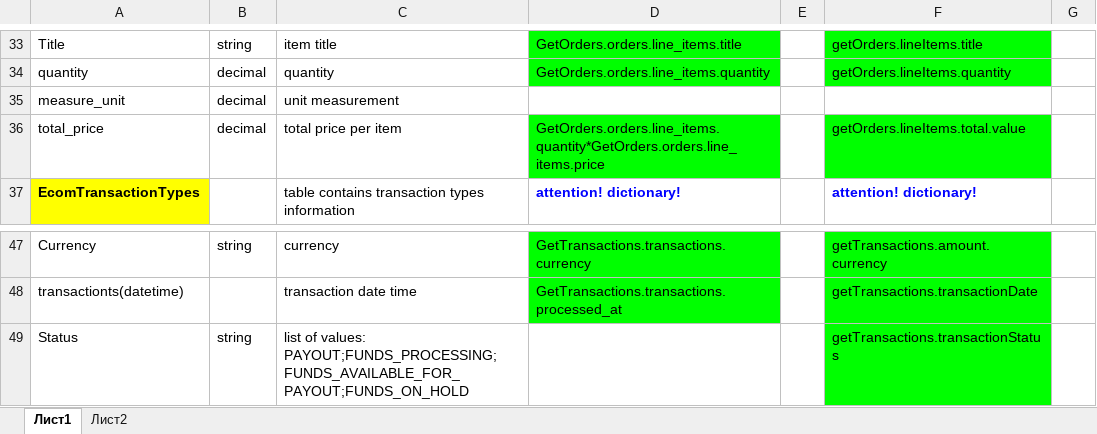
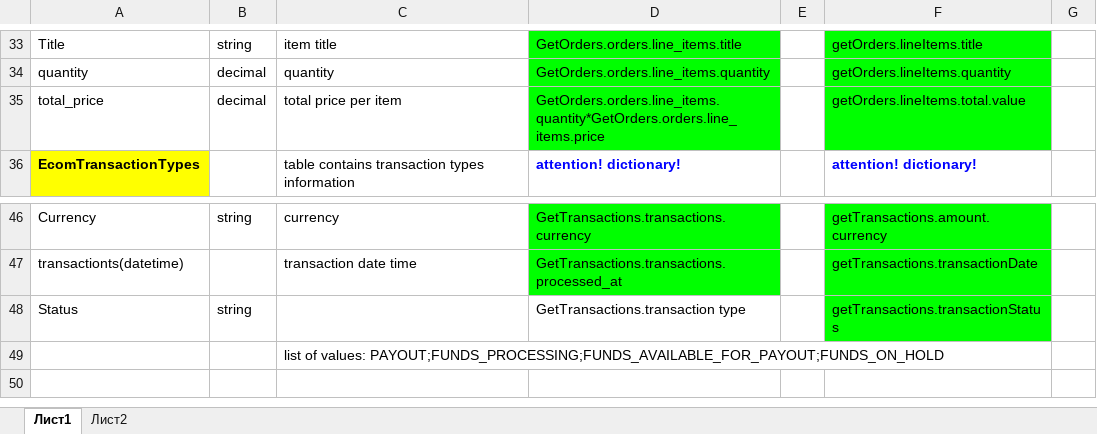
Before and after one commit to NNadiia/Final_Project_Python, an Excel workbook: Mapping.xlsx, sheet Лист1, drawn as a sheet; only a part is shown, gaps mark what is left out; values as stored, in another font and other column widths than the file's, no borders; removed rows and columns are numbered as before the commit, all else as after; the diff names each change by its address in the sheet, - before the commit and + after, or states it on an @@ line.

```diff
--- a/Mapping.xlsx (sheet Лист1)
+++ b/Mapping.xlsx (sheet Лист1)
-row 35: measure_unit | decimal | unit measurement
-C48: list of values: PAYOUT;FUNDS_PROCESSING;FUNDS_AVAILABLE_FOR_PAYOUT;FUNDS_ON_HOLD
+C48: (empty)
-D48: (empty)
+D48: GetTransactions.transaction type
+row 49:  |  | list of values: PAYOUT;FUNDS_PROCESSING;FUNDS_AVAILABLE_FOR_PAYOUT;FUNDS_ON_HOLD
```
Also changed, not shown: 10 other files.
